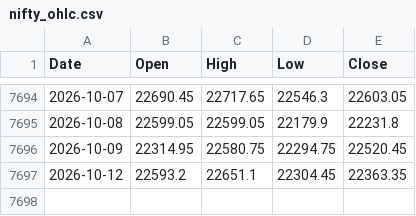
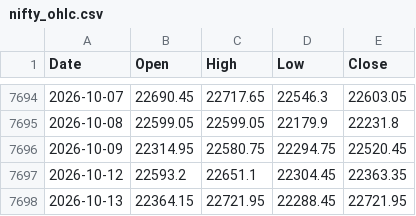
Before and after one commit to chris124839/astro-nifty-dashboard, a CSV file: data/nifty_ohlc.csv, drawn as a sheet; only a part is shown, gaps mark what is left out.

```diff
--- a/data/nifty_ohlc.csv
+++ b/data/nifty_ohlc.csv
@@ -7697 +7697,2 @@ Date,Open,High,Low,Close
 2026-10-12,22593.2,22651.1,22304.45,22363.35
+2026-10-13,22364.15,22721.95,22288.45,22721.95
```
Also changed, not shown: 1 other file.
